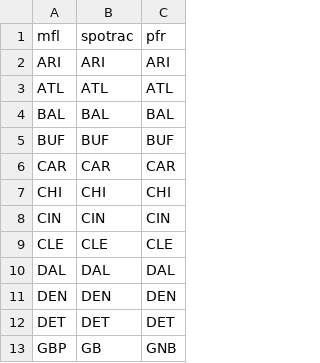
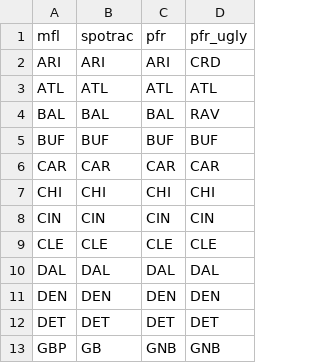
Before and after one commit to dynastyprocess/apps, a CSV file: db/teamIDs.csv, drawn as a sheet; only a part is shown; the diff names each change by its address in the sheet, - before the commit and + after, or states it on an @@ line.

```diff
--- a/db/teamIDs.csv
+++ b/db/teamIDs.csv
+column D (pfr_ugly), rows 2-13: CRD | ATL | RAV | BUF | CAR | CHI | CIN | CLE | DAL | DEN | DET | GNB
```
Also changed, not shown: 3 other files.
